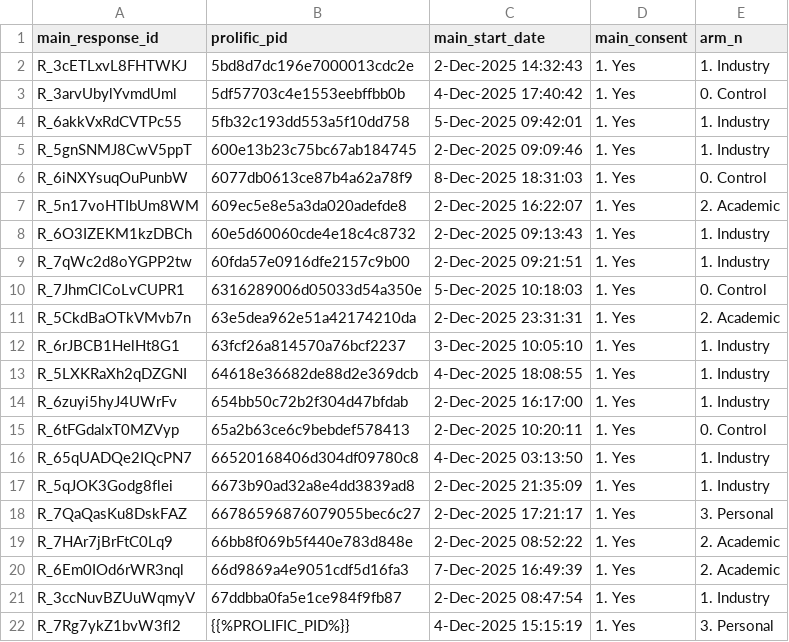
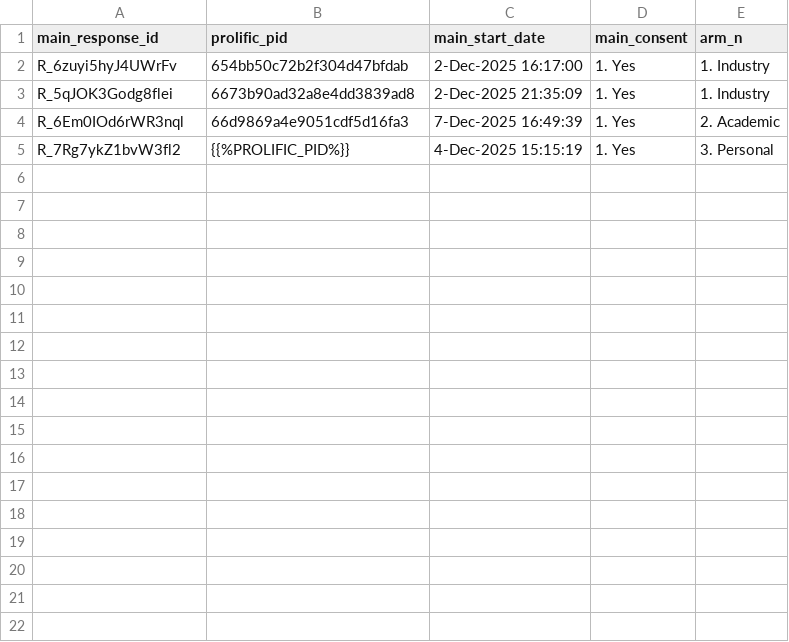
Before and after one commit to dansacks/vaccSideEffects, a CSV file: output/logs/main_only_observations.csv, drawn as a sheet.

```diff
--- a/output/logs/main_only_observations.csv
+++ b/output/logs/main_only_observations.csv
@@ -1,22 +1,5 @@
 main_response_id,prolific_pid,main_start_date,main_consent,arm_n
-R_3cETLxvL8FHTWKJ,5bd8d7dc196e7000013cdc2e,2-Dec-2025 14:32:43,1. Yes,1. Industry
-R_3arvUbylYvmdUml,5df57703c4e1553eebffbb0b,4-Dec-2025 17:40:42,1. Yes,0. Control
-R_6akkVxRdCVTPc55,5fb32c193dd553a5f10dd758,5-Dec-2025 09:42:01,1. Yes,1. Industry
-R_5gnSNMJ8CwV5ppT,600e13b23c75bc67ab184745,2-Dec-2025 09:09:46,1. Yes,1. Industry
-R_6iNXYsuqOuPunbW,6077db0613ce87b4a62a78f9,8-Dec-2025 18:31:03,1. Yes,0. Control
-R_5n17voHTIbUm8WM,609ec5e8e5a3da020adefde8,2-Dec-2025 16:22:07,1. Yes,2. Academic
-R_6O3IZEKM1kzDBCh,60e5d60060cde4e18c4c8732,2-Dec-2025 09:13:43,1. Yes,1. Industry
-R_7qWc2d8oYGPP2tw,60fda57e0916dfe2157c9b00,2-Dec-2025 09:21:51,1. Yes,1. Industry
-R_7JhmClCoLvCUPR1,6316289006d05033d54a350e,5-Dec-2025 10:18:03,1. Yes,0. Control
-R_5CkdBaOTkVMvb7n,63e5dea962e51a42174210da,2-Dec-2025 23:31:31,1. Yes,2. Academic
-R_6rJBCB1HelHt8G1,63fcf26a814570a76bcf2237,3-Dec-2025 10:05:10,1. Yes,1. Industry
-R_5LXKRaXh2qDZGNI,64618e36682de88d2e369dcb,4-Dec-2025 18:08:55,1. Yes,1. Industry
 R_6zuyi5hyJ4UWrFv,654bb50c72b2f304d47bfdab,2-Dec-2025 16:17:00,1. Yes,1. Industry
-R_6tFGdalxT0MZVyp,65a2b63ce6c9bebdef578413,2-Dec-2025 10:20:11,1. Yes,0. Control
-R_65qUADQe2IQcPN7,66520168406d304df09780c8,4-Dec-2025 03:13:50,1. Yes,1. Industry
 R_5qJOK3Godg8flei,6673b90ad32a8e4dd3839ad8,2-Dec-2025 21:35:09,1. Yes,1. Industry
-R_7QaQasKu8DskFAZ,66786596876079055bec6c27,2-Dec-2025 17:21:17,1. Yes,3. Personal
-R_7HAr7jBrFtC0Lq9,66bb8f069b5f440e783d848e,2-Dec-2025 08:52:22,1. Yes,2. Academic
 R_6Em0IOd6rWR3nql,66d9869a4e9051cdf5d16fa3,7-Dec-2025 16:49:39,1. Yes,2. Academic
-R_3ccNuvBZUuWqmyV,67ddbba0fa5e1ce984f9fb87,2-Dec-2025 08:47:54,1. Yes,1. Industry
 R_7Rg7ykZ1bvW3fl2,{{%PROLIFIC_PID%}},4-Dec-2025 15:15:19,1. Yes,3. Personal
```
Also changed, not shown: output/tables/stats_categorical.csv, 26 other files.
